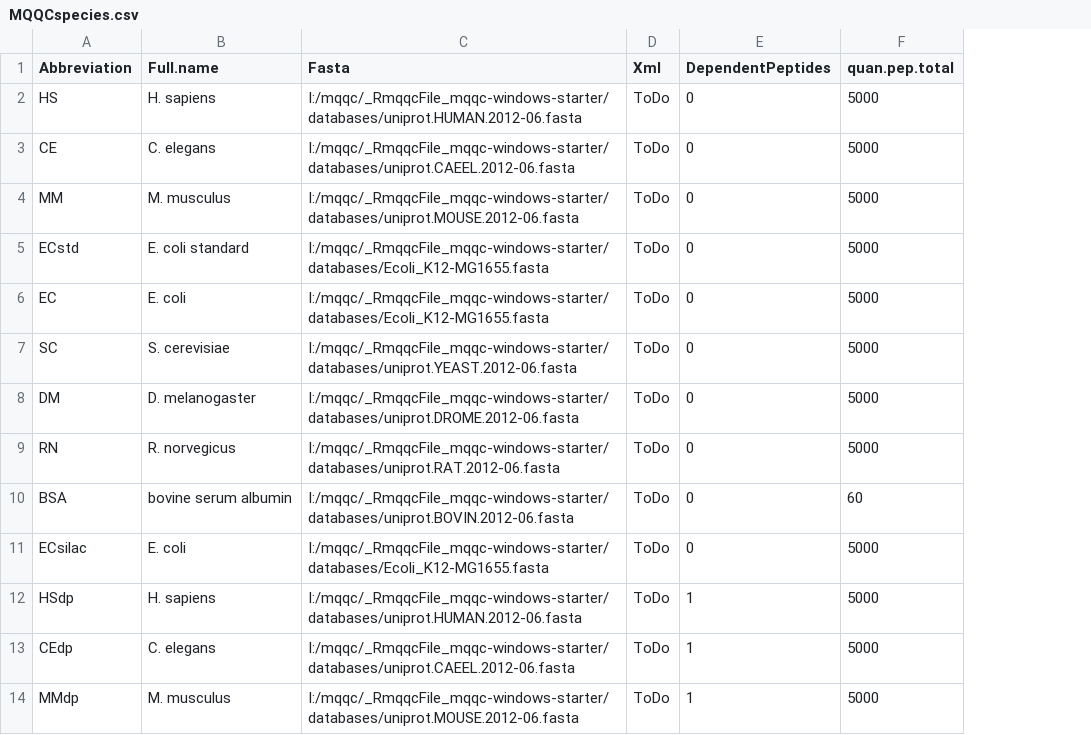
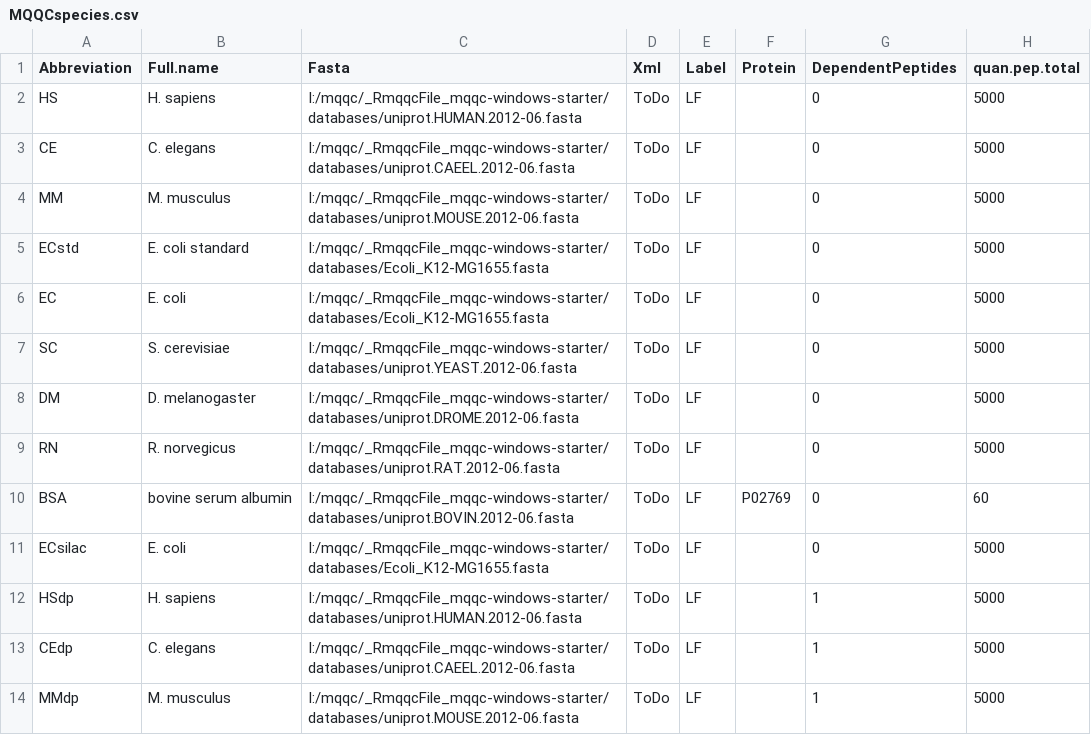
Before and after one commit to rforge/mqqc, a CSV file: pkg/data/MQQCspecies.csv, drawn as a sheet; only a part is shown; the diff names each change by its address in the sheet, - before the commit and + after, or states it on an @@ line.

```diff
--- a/pkg/data/MQQCspecies.csv
+++ b/pkg/data/MQQCspecies.csv
+column E (Label), rows 2-14: all LF
+column F (Protein), row 10: P02769
```
Also changed, not shown: 1 other file.
